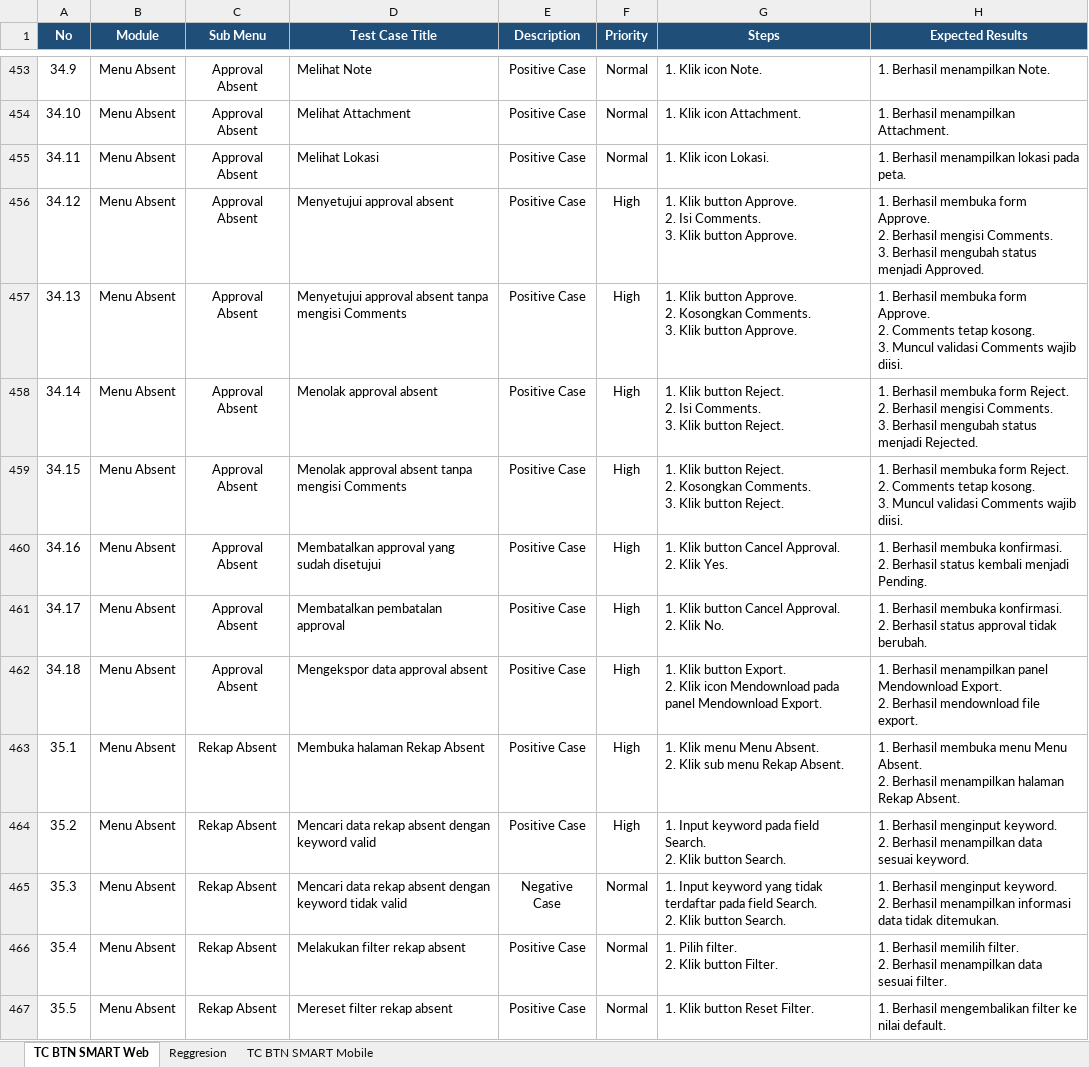
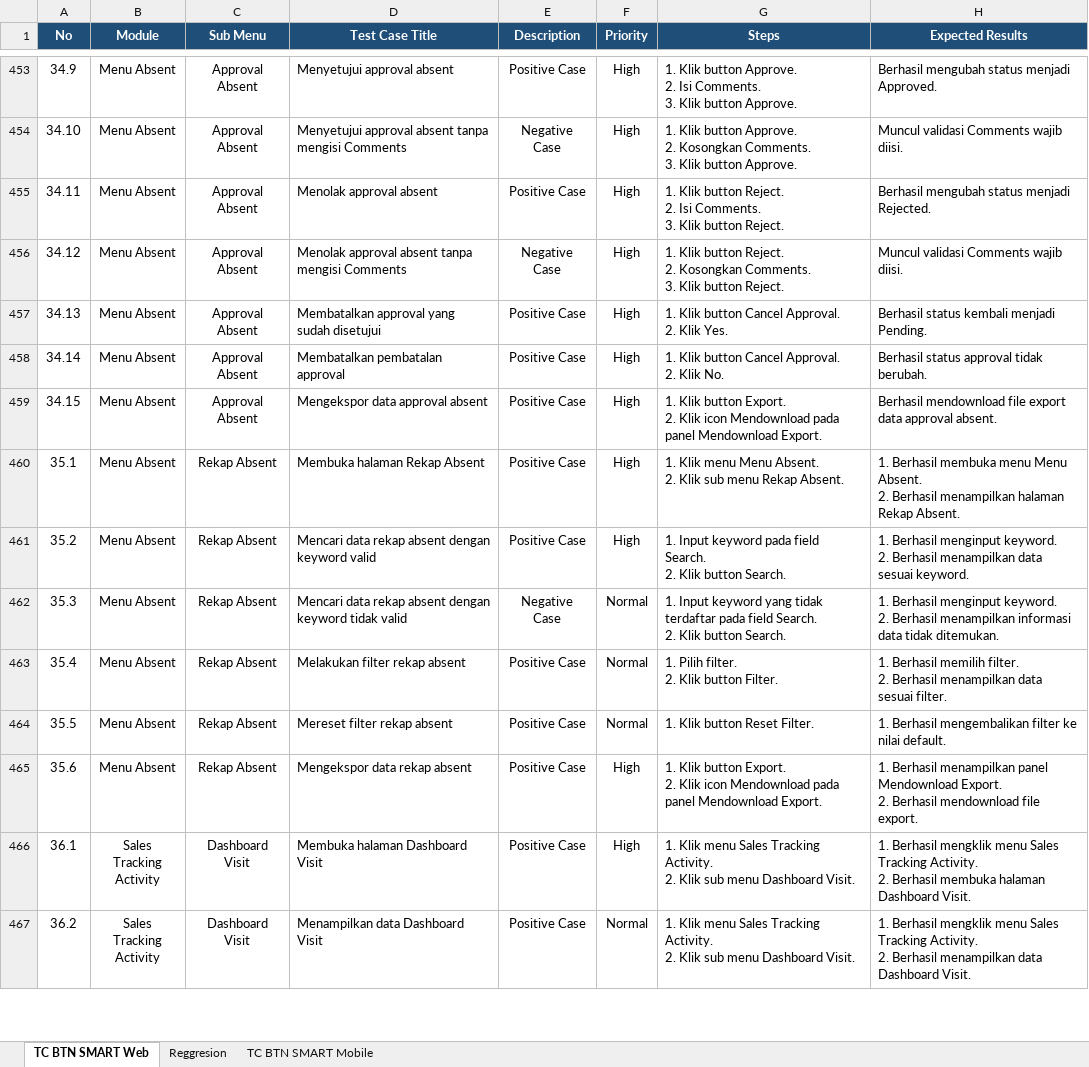
Before and after one commit to muhammaddanihaikal/btn-smart-refactor, an Excel workbook: SIT/Test Case.xlsx, sheet TC BTN SMART Web, drawn as a sheet; only a part is shown, gaps mark what is left out; the shorter side is filled out with more unchanged rows; values as stored, in another font and other column widths than the file's, no borders; ↵ is a line break in a cell; the diff covers the shown part only; the diff names each change by its address in the sheet, - before the commit and + after, or states it on an @@ line.

Commit message:
fix(web): reorder Modul 34 Approval Absent to start with Membuka halaman and embed screenshots

```diff
--- a/SIT/Test Case.xlsx (sheet TC BTN SMART Web)
+++ b/SIT/Test Case.xlsx (sheet TC BTN SMART Web)
-D453 (Test Case Title): Melihat Note
+D453 (Test Case Title): Menyetujui approval absent
-F453:F455 (Priority): Normal
+F453:F455 (Priority): High
-G453 (Steps): 1. Klik icon Note.
+G453 (Steps): 1. Klik button Approve. ↵ 2. Isi Comments. ↵ 3. Klik button Approve.
-H453 (Expected Results): 1. Berhasil menampilkan Note.
+H453 (Expected Results): Berhasil mengubah status menjadi Approved.
-D454 (Test Case Title): Melihat Attachment
+D454 (Test Case Title): Menyetujui approval absent tanpa mengisi Comments
-E454 (Description): Positive Case
+E454 (Description): Negative Case
-G454 (Steps): 1. Klik icon Attachment.
+G454 (Steps): 1. Klik button Approve. ↵ 2. Kosongkan Comments. ↵ 3. Klik button Approve.
-H454 (Expected Results): 1. Berhasil menampilkan Attachment.
+H454 (Expected Results): Muncul validasi Comments wajib diisi.
-D455 (Test Case Title): Melihat Lokasi
+D455 (Test Case Title): Menolak approval absent
-G455 (Steps): 1. Klik icon Lokasi.
+G455 (Steps): 1. Klik button Reject. ↵ 2. Isi Comments. ↵ 3. Klik button Reject.
-H455 (Expected Results): 1. Berhasil menampilkan lokasi pada peta.
+H455 (Expected Results): Berhasil mengubah status menjadi Rejected.
-D456 (Test Case Title): Menyetujui approval absent
+D456 (Test Case Title): Menolak approval absent tanpa mengisi Comments
-E456 (Description): Positive Case
+E456 (Description): Negative Case
-G456 (Steps): …Klik button Approve. ↵ 2. Isi Comments. ↵ 3. Klik button Approve.
+G456 (Steps): …Klik button Reject. ↵ 2. Kosongkan Comments. ↵ 3. Klik button Reject.
-H456 (Expected Results): 1. Berhasil membuka form Approve. ↵ 2. Berhasil mengisi Comments. ↵ 3. Berhasil mengubah status menjadi Approved.
+H456 (Expected Results): Muncul validasi Comments wajib diisi.
-D457 (Test Case Title): Menyetujui approval absent tanpa mengisi Comments
+D457 (Test Case Title): Membatalkan approval yang sudah disetujui
-G457 (Steps): …Klik button Approve. ↵ 2. Kosongkan Comments. ↵ 3. Klik button Approve.
+G457 (Steps): …Klik button Cancel Approval. ↵ 2. Klik Yes.
-H457 (Expected Results): 1. Berhasil membuka form Approve. ↵ 2. Comments tetap kosong. ↵ 3. Muncul validasi Comments wajib diisi.
+H457 (Expected Results): Berhasil status kembali menjadi Pending.
-D458 (Test Case Title): Menolak approval absent
+D458 (Test Case Title): Membatalkan pembatalan approval
-G458 (Steps): …Klik button Reject. ↵ 2. Isi Comments. ↵ 3. Klik button Reject.
+G458 (Steps): …Klik button Cancel Approval. ↵ 2. Klik No.
-H458 (Expected Results): 1. Berhasil membuka form Reject. ↵ 2. Berhasil mengisi Comments. ↵ 3. Berhasil mengubah status menjadi Rejected.
+H458 (Expected Results): Berhasil status approval tidak berubah.
-D459 (Test Case Title): Menolak approval absent tanpa mengisi Comments
+D459 (Test Case Title): Mengekspor data approval absent
-G459 (Steps): …Klik button Reject. ↵ 2. Kosongkan Comments. ↵ 3. Klik button Reject.
+G459 (Steps): …Klik button Export. ↵ 2. Klik icon Mendownload pada panel Mendownload Export.
-H459 (Expected Results): 1. Berhasil membuka form Reject. ↵ 2. Comments tetap kosong. ↵ 3. Muncul validasi Comments wajib diisi.
+H459 (Expected Results): Berhasil mendownload file export data approval absent.
-row 460: 34.16 | Menu Absent | Approval Absent | Membatalkan approval yang sudah disetujui | Positive Case | High | 1. Klik button Cancel Approval. ↵ 2. Klik Yes. | 1. Berhasil membuka konfirmasi. ↵ 2. Berhasil status kembali menjadi Pending.
-row 461: 34.17 | Menu Absent | Approval Absent | Membatalkan pembatalan approval | Positive Case | High | 1. Klik button Cancel Approval. ↵ 2. Klik No. | 1. Berhasil membuka konfirmasi. ↵ 2. Berhasil status approval tidak berubah.
-row 462: 34.18 | Menu Absent | Approval Absent | Mengekspor data approval absent | Positive Case | High | 1. Klik button Export. ↵ 2. Klik icon Mendownload pada panel Mendownload Export. | 1. Berhasil menampilkan panel Mendownload Export. ↵ 2. Berhasil mendownload file export.
```
Also changed, not shown: 31 edited cells elsewhere in this sheet, 39 other files.
